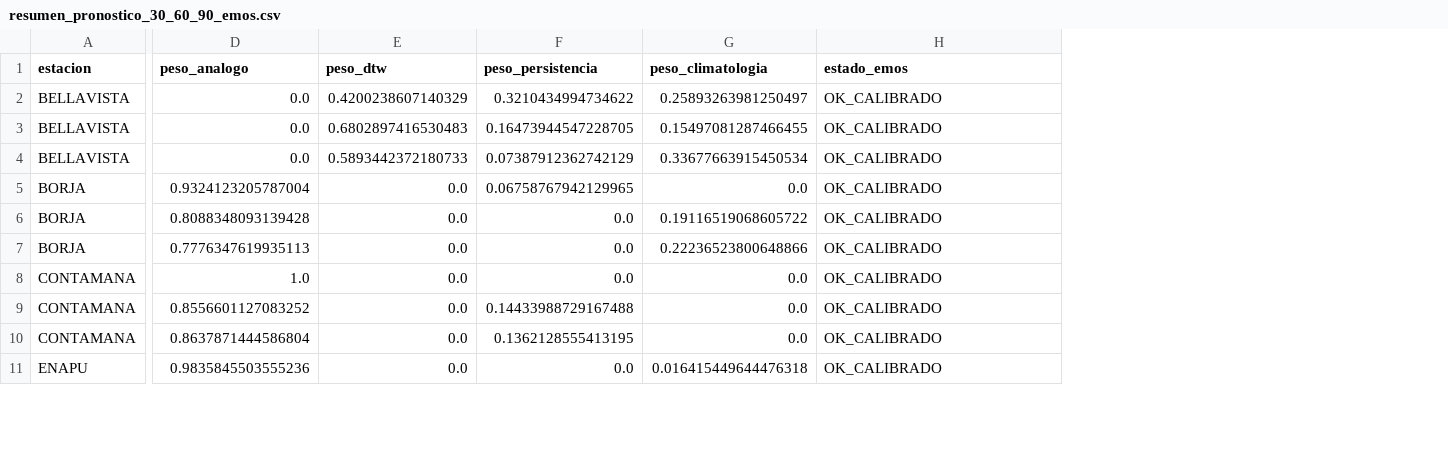
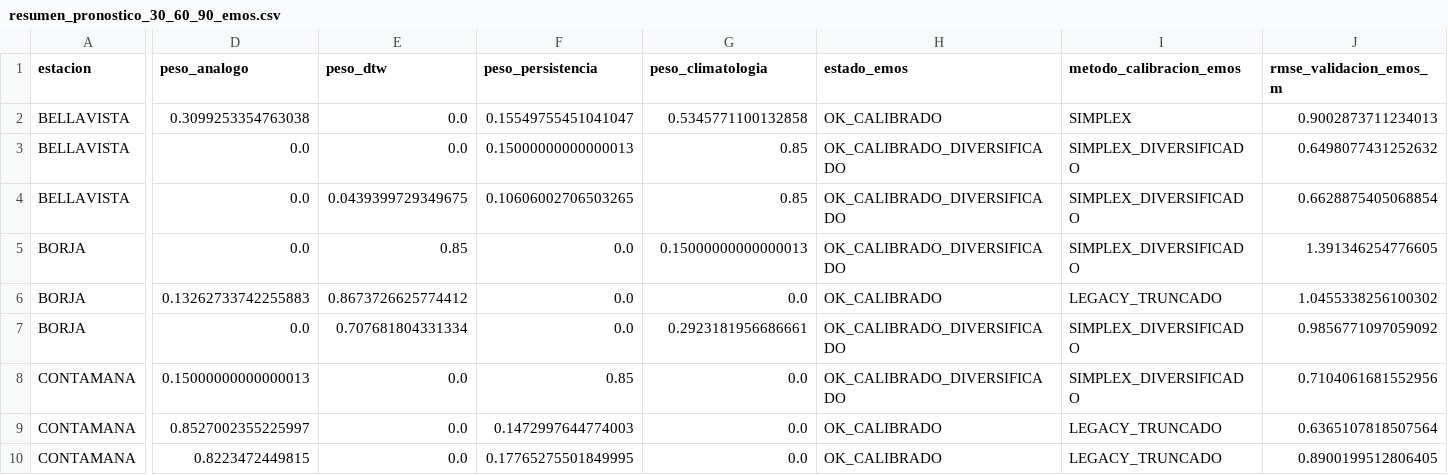
Before and after one commit to KURONO23/LoretoNivelesaCaudales, a CSV file: backend/predicciones_30_60_90/output/resumen_pronostico_30_60_90_emos.csv, drawn as a sheet; only a part is shown, gaps mark what is left out; removed rows and columns are numbered as before the commit, all else as after; rows hold the shown columns only; the diff covers the shown part only; the diff names each change by its address in the sheet, - before the commit and + after, or states it on an @@ line.

Commit message:
Validar y robustecer calibracion EMOS

```diff
--- a/backend/predicciones_30_60_90/output/resumen_pronostico_30_60_90_emos.csv
+++ b/backend/predicciones_30_60_90/output/resumen_pronostico_30_60_90_emos.csv
+column I (metodo_calibracion_emos), rows 2-10: SIMPLEX | SIMPLEX_DIVERSIFICADO | SIMPLEX_DIVERSIFICADO | SIMPLEX_DIVERSIFICADO | LEGACY_TRUNCADO | SIMPLEX_DIVERSIFICADO | SIMPLEX_DIVERSIFICADO | LEGACY_TRUNCADO | LEGACY_TRUNCADO
+column J (rmse_validacion_emos_m), rows 2-10: 0.9002873711234013 | 0.6498077431252632 | 0.6628875405068854 | 1.391346254776605 | 1.0455338256100302 | 0.9856771097059092 | 0.7104061681552956 | 0.6365107818507564 | 0.8900199512806405
-D2 (peso_analogo): 0.0
+D2 (peso_analogo): 0.3099253354763038
-E2 (peso_dtw): 0.4200238607140329
+E2 (peso_dtw): 0.0
-F2 (peso_persistencia): 0.3210434994734622
+F2 (peso_persistencia): 0.15549755451041047
-G2 (peso_climatologia): 0.25893263981250497
+G2 (peso_climatologia): 0.5345771100132858
-E3 (peso_dtw): 0.6802897416530483
+E3 (peso_dtw): 0.0
-F3 (peso_persistencia): 0.16473944547228705
+F3 (peso_persistencia): 0.15000000000000013
-G3 (peso_climatologia): 0.15497081287466455
+G3 (peso_climatologia): 0.85
-H3:H5 (estado_emos): OK_CALIBRADO
+H3:H5 (estado_emos): OK_CALIBRADO_DIVERSIFICADO
-E4 (peso_dtw): 0.5893442372180733
+E4 (peso_dtw): 0.0439399729349675
-F4 (peso_persistencia): 0.07387912362742129
+F4 (peso_persistencia): 0.10606002706503265
-G4 (peso_climatologia): 0.33677663915450534
+G4 (peso_climatologia): 0.85
-D5 (peso_analogo): 0.9324123205787004
+D5 (peso_analogo): 0.0
-E5 (peso_dtw): 0.0
+E5 (peso_dtw): 0.85
-F5 (peso_persistencia): 0.06758767942129965
+F5 (peso_persistencia): 0.0
-G5 (peso_climatologia): 0.0
+G5 (peso_climatologia): 0.15000000000000013
-D6 (peso_analogo): 0.8088348093139428
+D6 (peso_analogo): 0.13262733742255883
-E6 (peso_dtw): 0.0
+E6 (peso_dtw): 0.8673726625774412
-G6 (peso_climatologia): 0.19116519068605722
+G6 (peso_climatologia): 0.0
-D7 (peso_analogo): 0.7776347619935113
+D7 (peso_analogo): 0.0
-E7 (peso_dtw): 0.0
+E7 (peso_dtw): 0.707681804331334
-G7 (peso_climatologia): 0.22236523800648866
+G7 (peso_climatologia): 0.2923181956686661
-H7:H8 (estado_emos): OK_CALIBRADO
+H7:H8 (estado_emos): OK_CALIBRADO_DIVERSIFICADO
-D8 (peso_analogo): 1.0
+D8 (peso_analogo): 0.15000000000000013
-F8 (peso_persistencia): 0.0
+F8 (peso_persistencia): 0.85
-D9 (peso_analogo): 0.8556601127083252
+D9 (peso_analogo): 0.8527002355225997
-F9 (peso_persistencia): 0.14433988729167488
+F9 (peso_persistencia): 0.1472997644774003
-D10 (peso_analogo): 0.8637871444586804
+D10 (peso_analogo): 0.8223472449815
-F10 (peso_persistencia): 0.1362128555413195
+F10 (peso_persistencia): 0.17765275501849995
-row 11: ENAPU | 0.9835845503555236 | 0.0 | 0.0 | 0.016415449644476318 | OK_CALIBRADO
```
Also changed, not shown: 4 added rows, 3 removed rows, 1 added column and 81 edited cells elsewhere in this file, 3 other files.
